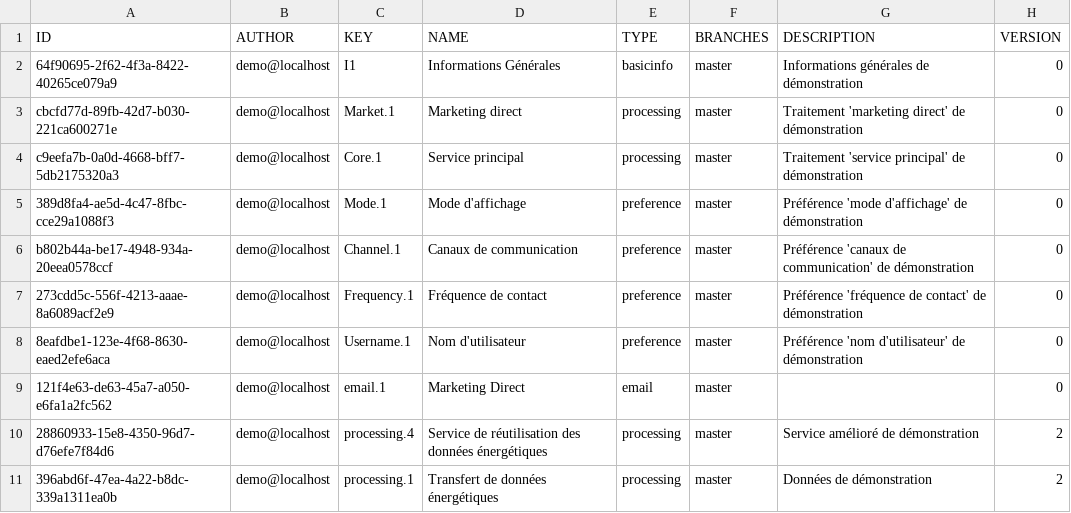
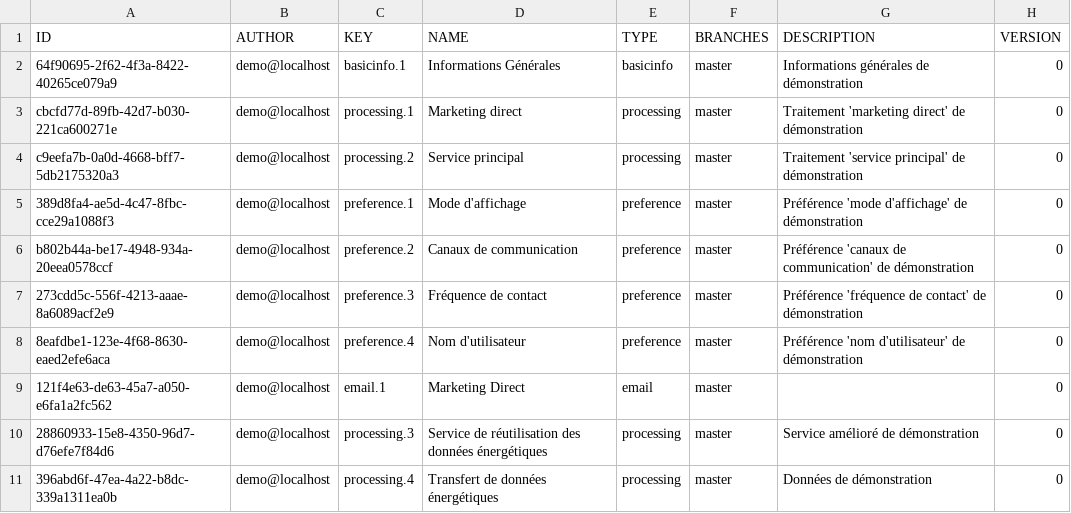
Before and after one commit to fairandsmart/consent-manager-back, a CSV file: src/main/resources/db/MODELENTRY.csv, drawn as a sheet.

```diff
--- a/src/main/resources/db/MODELENTRY.csv
+++ b/src/main/resources/db/MODELENTRY.csv
@@ -1,11 +1,11 @@
 ID,AUTHOR,KEY,NAME,TYPE,BRANCHES,DESCRIPTION,VERSION
-64f90695-2f62-4f3a-8422-40265ce079a9,demo@localhost,I1,Informations Générales,basicinfo,master,Informations générales de démonstration,0
-cbcfd77d-89fb-42d7-b030-221ca600271e,demo@localhost,Market.1,Marketing direct,processing,master,Traitement 'marketing direct' de démonstration,0
-c9eefa7b-0a0d-4668-bff7-5db2175320a3,demo@localhost,Core.1,Service principal,processing,master,Traitement 'service principal' de démonstration,0
-389d8fa4-ae5d-4c47-8fbc-cce29a1088f3,demo@localhost,Mode.1,Mode d'affichage,preference,master,Préférence 'mode d'affichage' de démonstration,0
-b802b44a-be17-4948-934a-20eea0578ccf,demo@localhost,Channel.1,Canaux de communication,preference,master,Préférence 'canaux de communication' de démonstration,0
-273cdd5c-556f-4213-aaae-8a6089acf2e9,demo@localhost,Frequency.1,Fréquence de contact,preference,master,Préférence 'fréquence de contact' de démonstration,0
-8eafdbe1-123e-4f68-8630-eaed2efe6aca,demo@localhost,Username.1,Nom d'utilisateur,preference,master,Préférence 'nom d'utilisateur' de démonstration,0
+64f90695-2f62-4f3a-8422-40265ce079a9,demo@localhost,basicinfo.1,Informations Générales,basicinfo,master,Informations générales de démonstration,0
+cbcfd77d-89fb-42d7-b030-221ca600271e,demo@localhost,processing.1,Marketing direct,processing,master,Traitement 'marketing direct' de démonstration,0
+c9eefa7b-0a0d-4668-bff7-5db2175320a3,demo@localhost,processing.2,Service principal,processing,master,Traitement 'service principal' de démonstration,0
+389d8fa4-ae5d-4c47-8fbc-cce29a1088f3,demo@localhost,preference.1,Mode d'affichage,preference,master,Préférence 'mode d'affichage' de démonstration,0
+b802b44a-be17-4948-934a-20eea0578ccf,demo@localhost,preference.2,Canaux de communication,preference,master,Préférence 'canaux de communication' de démonstration,0
+273cdd5c-556f-4213-aaae-8a6089acf2e9,demo@localhost,preference.3,Fréquence de contact,preference,master,Préférence 'fréquence de contact' de démonstration,0
+8eafdbe1-123e-4f68-8630-eaed2efe6aca,demo@localhost,preference.4,Nom d'utilisateur,preference,master,Préférence 'nom d'utilisateur' de démonstration,0
 121f4e63-de63-45a7-a050-e6fa1a2fc562,demo@localhost,email.1,Marketing Direct,email,master,"",0
-28860933-15e8-4350-96d7-d76efe7f84d6,demo@localhost,processing.4,Service de réutilisation des données énergétiques,processing,master,Service amélioré de démonstration,2
-396abd6f-47ea-4a22-b8dc-339a1311ea0b,demo@localhost,processing.1,Transfert de données énergétiques,processing,master,Données de démonstration,2
+28860933-15e8-4350-96d7-d76efe7f84d6,demo@localhost,processing.3,Service de réutilisation des données énergétiques,processing,master,Service amélioré de démonstration,0
+396abd6f-47ea-4a22-b8dc-339a1311ea0b,demo@localhost,processing.4,Transfert de données énergétiques,processing,master,Données de démonstration,0
```
Also changed, not shown: src/main/resources/db/MODELVERSION.csv, src/main/resources/db/MODELVERSION_CONTENT.csv, 9 other files.
